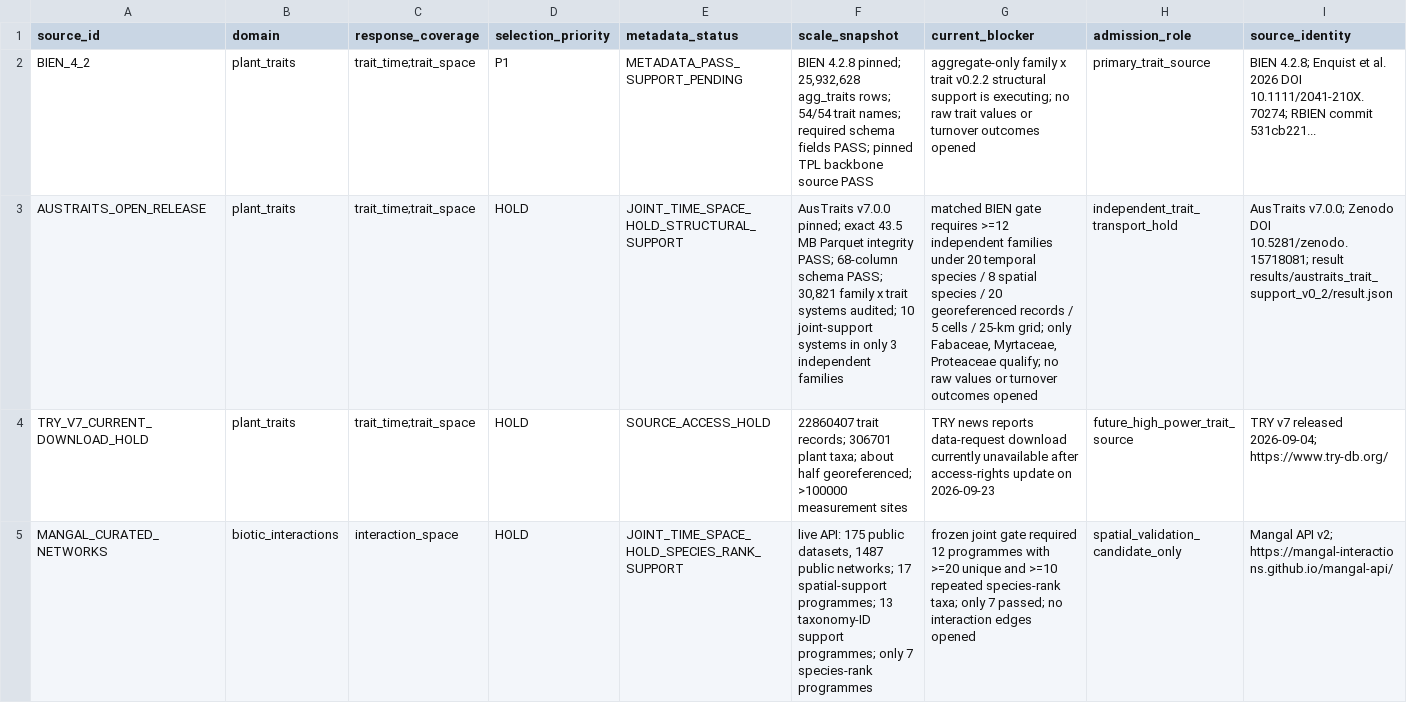
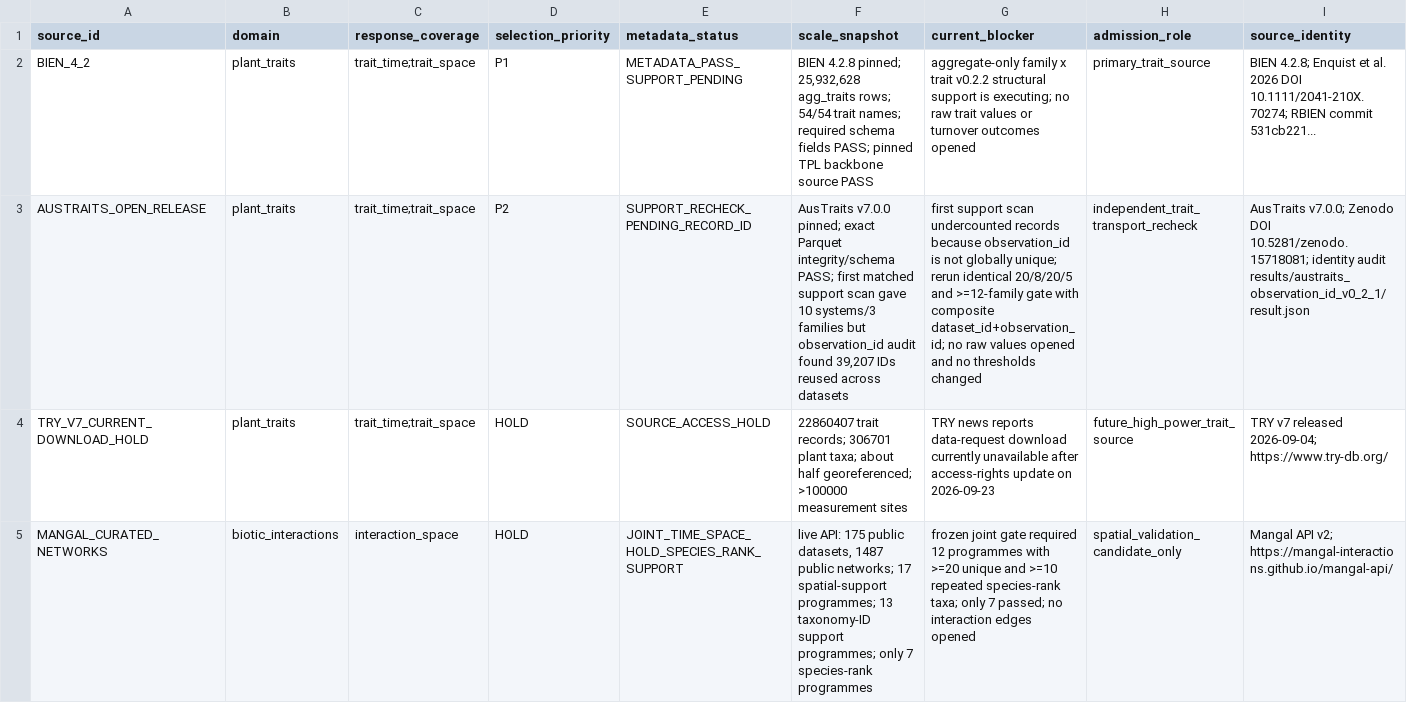
Before and after one commit to zuizui0223/turnover, a CSV file: data/spatiotemporal_memory_turnover_source_matrix_v0_1.csv, drawn as a sheet; only a part is shown; the diff names each change by its address in the sheet, - before the commit and + after, or states it on an @@ line.

Commit message:
Mark AusTraits composite-key support recheck pending

```diff
--- a/data/spatiotemporal_memory_turnover_source_matrix_v0_1.csv
+++ b/data/spatiotemporal_memory_turnover_source_matrix_v0_1.csv
-D3 (selection_priority): HOLD
+D3 (selection_priority): P2
-E3 (metadata_status): JOINT_TIME_SPACE_HOLD_STRUCTURAL_SUPPORT
+E3 (metadata_status): SUPPORT_RECHECK_PENDING_RECORD_ID
-F3 (scale_snapshot): …pinned; exact 43.5 MB Parquet integrity PASS; 68-column schema PASS; 30,821 family x trait systems audited; 10 joint-support systems in only 3 independent families
+F3 (scale_snapshot): …pinned; exact Parquet integrity/schema PASS; first matched support scan gave 10 systems/3 families but observation_id audit found 39,207 IDs reused across datasets
-G3 (current_blocker): matched BIEN gate requires >=12 independent families under 20 temporal species / 8 spatial species / 20 georeferenced records / 5 cells / 25-km grid; only Fabaceae, Myrtaceae, Proteaceae qualify; no raw values or turnover outcomes opened
+G3 (current_blocker): first support scan undercounted records because observation_id is not globally unique; rerun identical 20/8/20/5 and >=12-family gate with composite dataset_id+observation_id; no raw values opened and no thresholds changed
-H3 (admission_role): independent_trait_transport_hold
+H3 (admission_role): independent_trait_transport_recheck
-I3 (source_identity): …DOI 10.5281/zenodo.15718081; result results/austraits_trait_support_v0_2/result.json
+I3 (source_identity): …DOI 10.5281/zenodo.15718081; identity audit results/austraits_observation_id_v0_2_1/result.json
```
